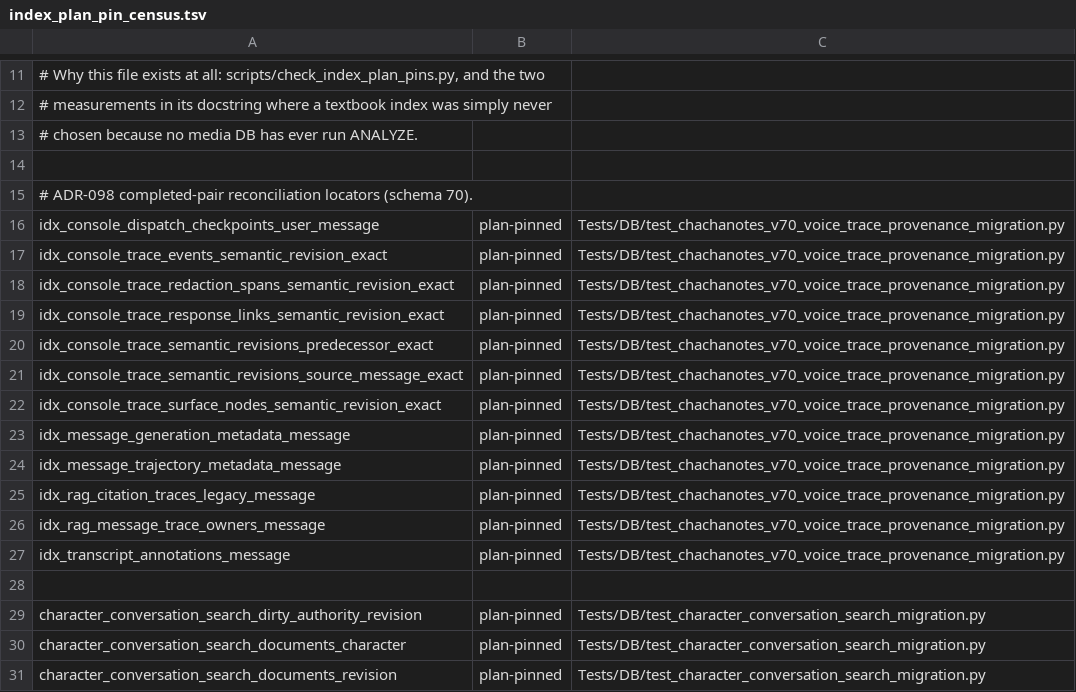
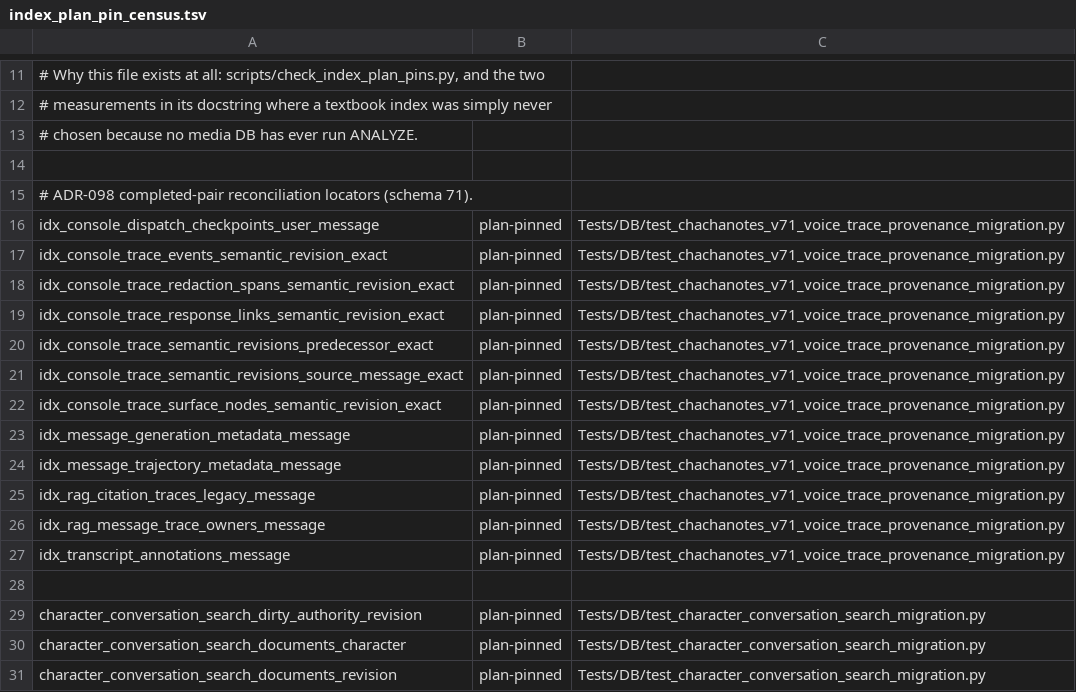
Before and after one commit to rmusser01/tldw_chatbook, a TSV file: scripts/index_plan_pin_census.tsv, drawn as a sheet; only a part is shown, gaps mark what is left out.

Commit message:
fix: compose Buddy decisions with retained voice integration

```diff
--- a/scripts/index_plan_pin_census.tsv
+++ b/scripts/index_plan_pin_census.tsv
@@ -14,15 +14,15 @@
 
-# ADR-098 completed-pair reconciliation locators (schema 70).
-idx_console_dispatch_checkpoints_user_message	plan-pinned	Tests/DB/test_chachanotes_v70_voice_trace_provenance_migration.py
-idx_console_trace_events_semantic_revision_exact	plan-pinned	Tests/DB/test_chachanotes_v70_voice_trace_provenance_migration.py
-idx_console_trace_redaction_spans_semantic_revision_exact	plan-pinned	Tests/DB/test_chachanotes_v70_voice_trace_provenance_migration.py
-idx_console_trace_response_links_semantic_revision_exact	plan-pinned	Tests/DB/test_chachanotes_v70_voice_trace_provenance_migration.py
-idx_console_trace_semantic_revisions_predecessor_exact	plan-pinned	Tests/DB/test_chachanotes_v70_voice_trace_provenance_migration.py
-idx_console_trace_semantic_revisions_source_message_exact	plan-pinned	Tests/DB/test_chachanotes_v70_voice_trace_provenance_migration.py
-idx_console_trace_surface_nodes_semantic_revision_exact	plan-pinned	Tests/DB/test_chachanotes_v70_voice_trace_provenance_migration.py
-idx_message_generation_metadata_message	plan-pinned	Tests/DB/test_chachanotes_v70_voice_trace_provenance_migration.py
-idx_message_trajectory_metadata_message	plan-pinned	Tests/DB/test_chachanotes_v70_voice_trace_provenance_migration.py
-idx_rag_citation_traces_legacy_message	plan-pinned	Tests/DB/test_chachanotes_v70_voice_trace_provenance_migration.py
-idx_rag_message_trace_owners_message	plan-pinned	Tests/DB/test_chachanotes_v70_voice_trace_provenance_migration.py
-idx_transcript_annotations_message	plan-pinned	Tests/DB/test_chachanotes_v70_voice_trace_provenance_migration.py
+# ADR-098 completed-pair reconciliation locators (schema 71).
+idx_console_dispatch_checkpoints_user_message	plan-pinned	Tests/DB/test_chachanotes_v71_voice_trace_provenance_migration.py
+idx_console_trace_events_semantic_revision_exact	plan-pinned	Tests/DB/test_chachanotes_v71_voice_trace_provenance_migration.py
+idx_console_trace_redaction_spans_semantic_revision_exact	plan-pinned	Tests/DB/test_chachanotes_v71_voice_trace_provenance_migration.py
+idx_console_trace_response_links_semantic_revision_exact	plan-pinned	Tests/DB/test_chachanotes_v71_voice_trace_provenance_migration.py
+idx_console_trace_semantic_revisions_predecessor_exact	plan-pinned	Tests/DB/test_chachanotes_v71_voice_trace_provenance_migration.py
+idx_console_trace_semantic_revisions_source_message_exact	plan-pinned	Tests/DB/test_chachanotes_v71_voice_trace_provenance_migration.py
+idx_console_trace_surface_nodes_semantic_revision_exact	plan-pinned	Tests/DB/test_chachanotes_v71_voice_trace_provenance_migration.py
+idx_message_generation_metadata_message	plan-pinned	Tests/DB/test_chachanotes_v71_voice_trace_provenance_migration.py
+idx_message_trajectory_metadata_message	plan-pinned	Tests/DB/test_chachanotes_v71_voice_trace_provenance_migration.py
+idx_rag_citation_traces_legacy_message	plan-pinned	Tests/DB/test_chachanotes_v71_voice_trace_provenance_migration.py
+idx_rag_message_trace_owners_message	plan-pinned	Tests/DB/test_chachanotes_v71_voice_trace_provenance_migration.py
+idx_transcript_annotations_message	plan-pinned	Tests/DB/test_chachanotes_v71_voice_trace_provenance_migration.py
 
```
Also changed, not shown: 17 other files.
